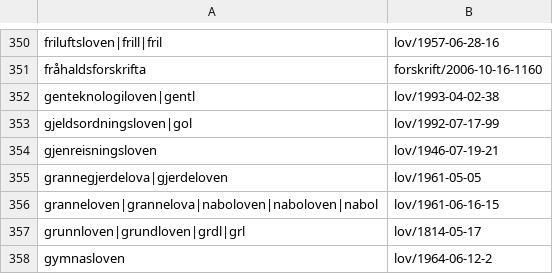
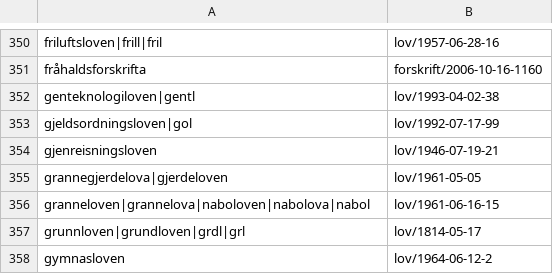
Before and after one commit to universitetsforlaget/static_content, a TSV file: legal_references.tsv, drawn as a sheet; only a part is shown, gaps mark what is left out.

Commit message:
r/naboloven/nabolova

```diff
--- a/legal_references.tsv
+++ b/legal_references.tsv
@@ -355,3 +355,3 @@ gjenreisningsloven	lov/1946-07-19-21
 grannegjerdelova|gjerdeloven	lov/1961-05-05
-granneloven|grannelova|naboloven|naboloven|nabol	lov/1961-06-16-15
+granneloven|grannelova|naboloven|nabolova|nabol	lov/1961-06-16-15
 grunnloven|grundloven|grdl|grl	lov/1814-05-17
```
